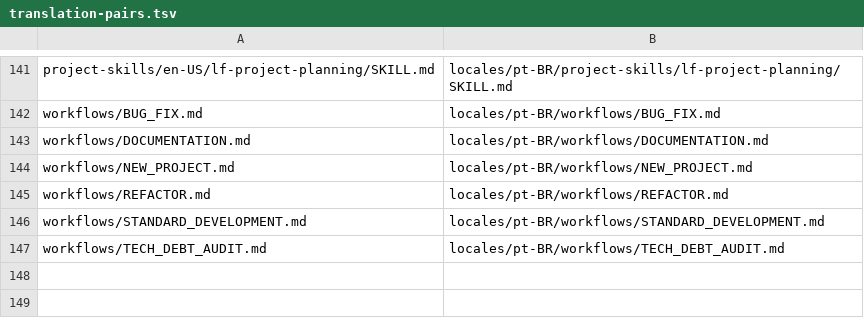
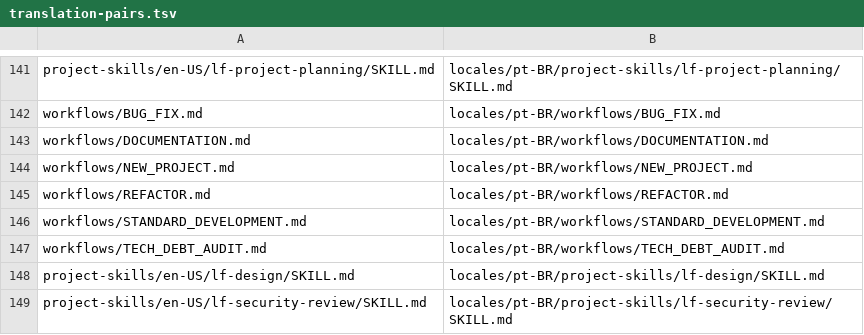
Before and after one commit to LeandroFernandess/LF-Engineering-Framework, a TSV file: scripts/translation-pairs.tsv, drawn as a sheet; only a part is shown, gaps mark what is left out; the diff names each change by its address in the sheet, - before the commit and + after, or states it on an @@ line.

Commit message:
feat: add default palette and project review skills (#3)

```diff
--- a/scripts/translation-pairs.tsv
+++ b/scripts/translation-pairs.tsv
+row 148: project-skills/en-US/lf-design/SKILL.md | locales/pt-BR/project-skills/lf-design/SKILL.md
+row 149: project-skills/en-US/lf-security-review/SKILL.md | locales/pt-BR/project-skills/lf-security-review/SKILL.md
```
Also changed, not shown: 48 other files.
